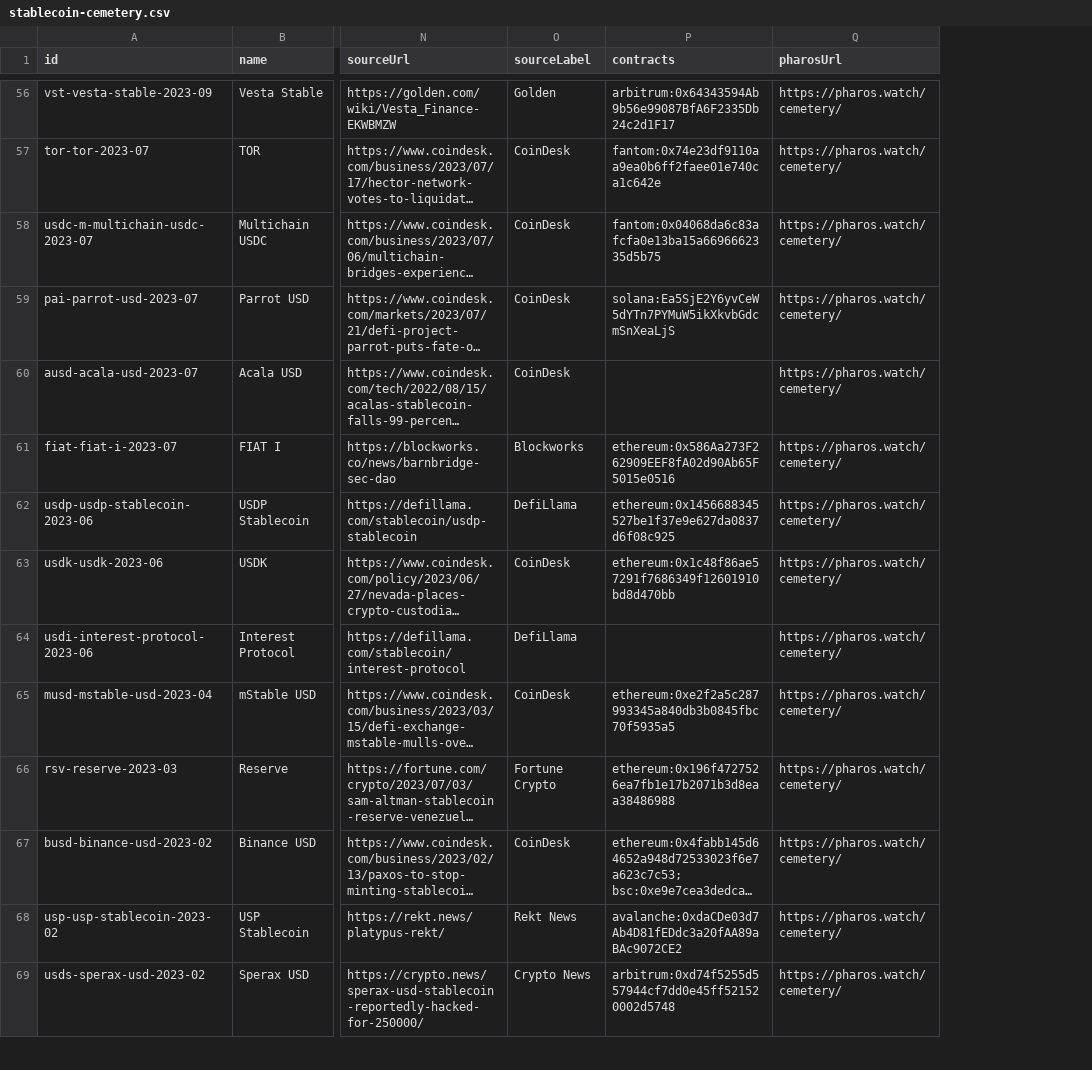
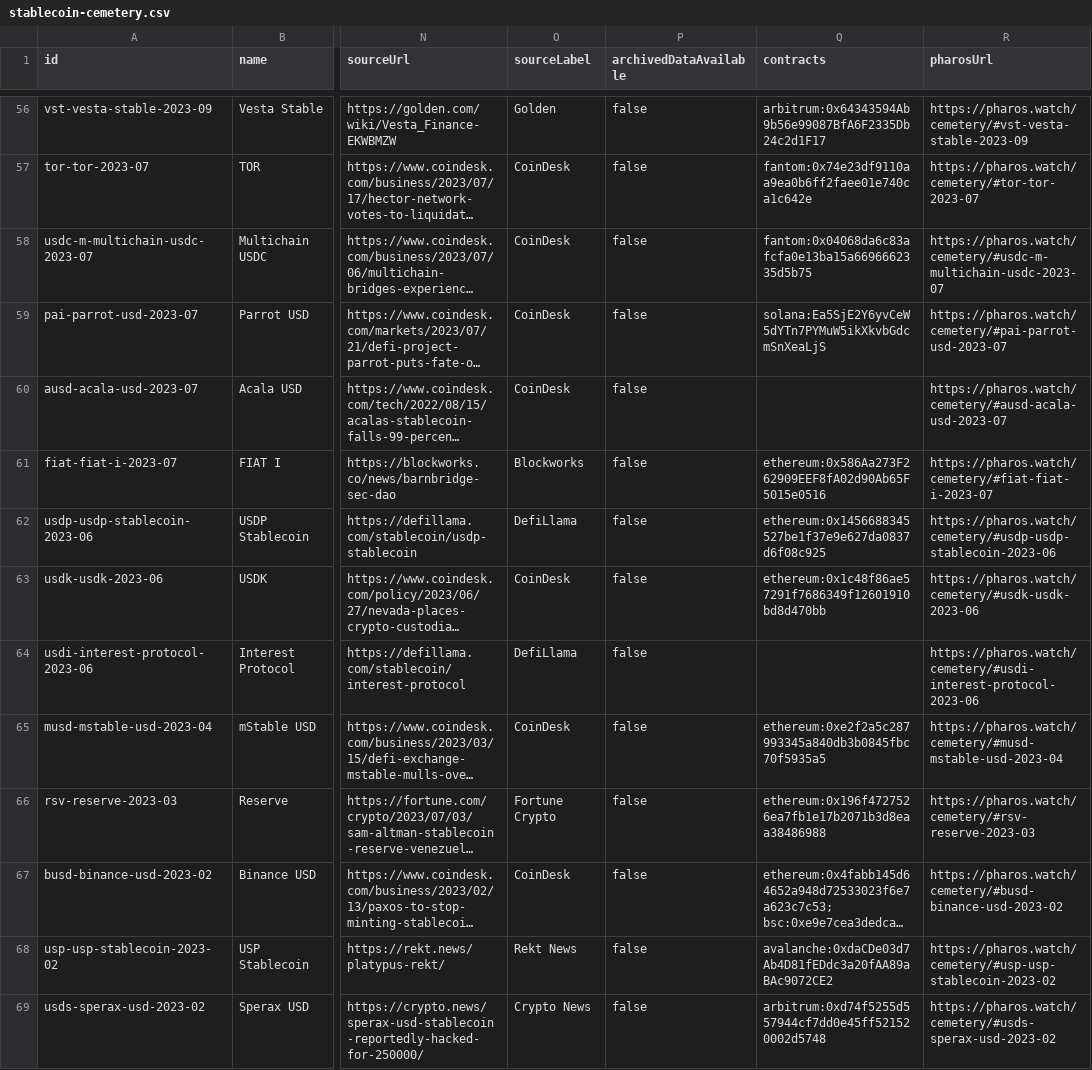
Before and after one commit to TokenBrice/pharos-watch, a CSV file: public/datasets/stablecoin-cemetery.csv, drawn as a sheet; only a part is shown, gaps mark what is left out; long unchanged cells end in …; addresses are those after the commit; the diff covers the shown part only; the diff names each change by its address in the sheet, - before the commit and + after, or states it on an @@ line.

```diff
--- a/public/datasets/stablecoin-cemetery.csv
+++ b/public/datasets/stablecoin-cemetery.csv
+column P (archivedDataAvailable), rows 56-69: all false
-R56 (pharosUrl): https://pharos.watch/cemetery/
+R56 (pharosUrl): https://pharos.watch/cemetery/#vst-vesta-stable-2023-09
-R57 (pharosUrl): https://pharos.watch/cemetery/
+R57 (pharosUrl): https://pharos.watch/cemetery/#tor-tor-2023-07
-R58 (pharosUrl): https://pharos.watch/cemetery/
+R58 (pharosUrl): https://pharos.watch/cemetery/#usdc-m-multichain-usdc-2023-07
-R59 (pharosUrl): https://pharos.watch/cemetery/
+R59 (pharosUrl): https://pharos.watch/cemetery/#pai-parrot-usd-2023-07
-R60 (pharosUrl): https://pharos.watch/cemetery/
+R60 (pharosUrl): https://pharos.watch/cemetery/#ausd-acala-usd-2023-07
-R61 (pharosUrl): https://pharos.watch/cemetery/
+R61 (pharosUrl): https://pharos.watch/cemetery/#fiat-fiat-i-2023-07
-R62 (pharosUrl): https://pharos.watch/cemetery/
+R62 (pharosUrl): https://pharos.watch/cemetery/#usdp-usdp-stablecoin-2023-06
-R63 (pharosUrl): https://pharos.watch/cemetery/
+R63 (pharosUrl): https://pharos.watch/cemetery/#usdk-usdk-2023-06
-R64 (pharosUrl): https://pharos.watch/cemetery/
+R64 (pharosUrl): https://pharos.watch/cemetery/#usdi-interest-protocol-2023-06
-R65 (pharosUrl): https://pharos.watch/cemetery/
+R65 (pharosUrl): https://pharos.watch/cemetery/#musd-mstable-usd-2023-04
-R66 (pharosUrl): https://pharos.watch/cemetery/
+R66 (pharosUrl): https://pharos.watch/cemetery/#rsv-reserve-2023-03
-R67 (pharosUrl): https://pharos.watch/cemetery/
+R67 (pharosUrl): https://pharos.watch/cemetery/#busd-binance-usd-2023-02
-R68 (pharosUrl): https://pharos.watch/cemetery/
+R68 (pharosUrl): https://pharos.watch/cemetery/#usp-usp-stablecoin-2023-02
-R69 (pharosUrl): https://pharos.watch/cemetery/
+R69 (pharosUrl): https://pharos.watch/cemetery/#usds-sperax-usd-2023-02
```
Also changed, not shown: 74 edited cells elsewhere in this file, 3 other files.
